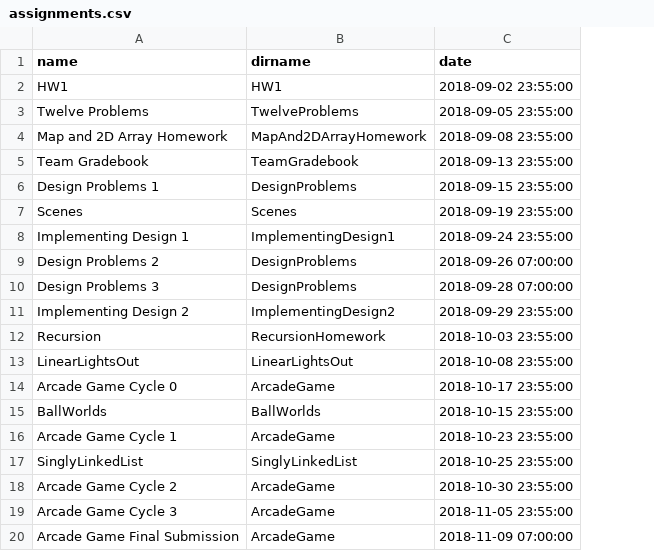
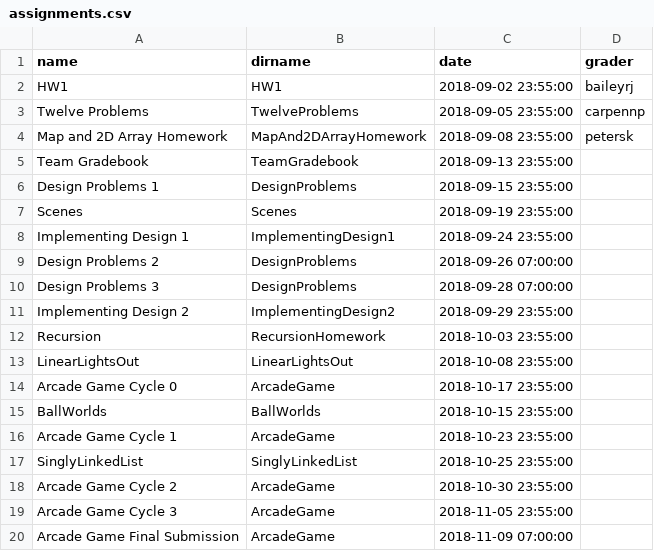
Before and after one commit to RHIT-CSSE/csse220, a CSV file: _data/assignments.csv, drawn as a sheet; the diff names each change by its address in the sheet, - before the commit and + after, or states it on an @@ line.

Commit message:
added graders to the schedule

```diff
--- a/_data/assignments.csv
+++ b/_data/assignments.csv
+column D (grader), rows 2-4: baileyrj | carpennp | petersk
```
Also changed, not shown: 1 other file.
